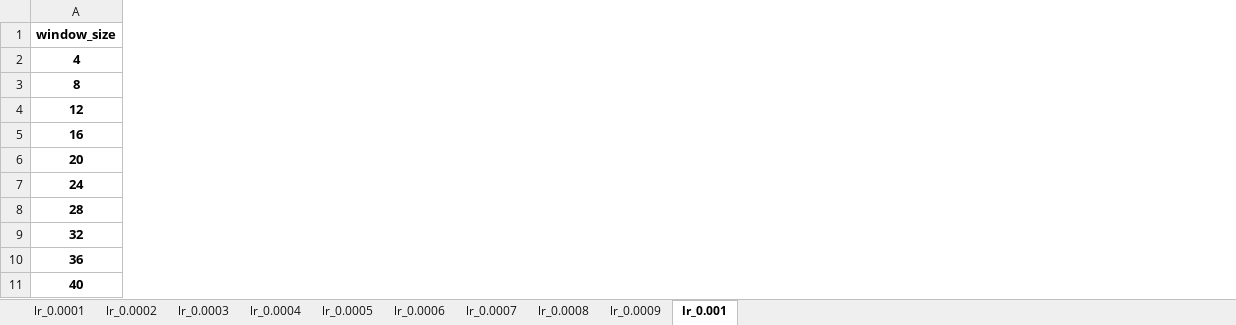
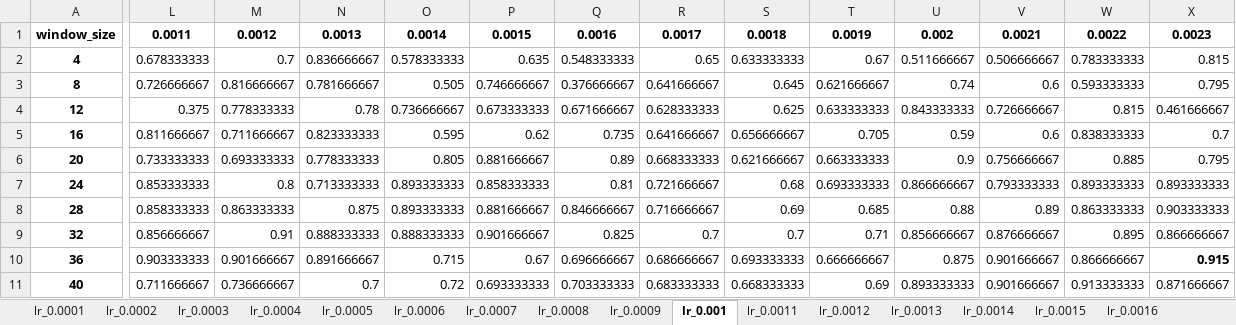
Before and after one commit to Wakir/MunDataStreamTest, an Excel workbook: results/accuracy_tables_uil.xlsx, sheet lr_0.001, drawn as a sheet; only a part is shown, gaps mark what is left out; values as stored, in another font and other column widths than the file's, no borders; the diff covers the shown part only; the diff names each change by its address in the sheet, - before the commit and + after, or states it on an @@ line.

```diff
--- a/results/accuracy_tables_uil.xlsx (sheet lr_0.001)
+++ b/results/accuracy_tables_uil.xlsx (sheet lr_0.001)
+sheet tab: lr_0.0011
+sheet tab: lr_0.0012
+sheet tab: lr_0.0013
+sheet tab: lr_0.0014
+sheet tab: lr_0.0015
+sheet tab: lr_0.0016
+column L, rows 1-11: 0.0011 | 0.678333333 | 0.726666667 | 0.375 | 0.811666667 | 0.733333333 | 0.853333333 | 0.858333333 | 0.856666667 | 0.903333333 | 0.711666667
+column M, rows 1-11: 0.0012 | 0.7 | 0.816666667 | 0.778333333 | 0.711666667 | 0.693333333 | 0.8 | 0.863333333 | 0.91 | 0.901666667 | 0.736666667
+column N, rows 1-11: 0.0013 | 0.836666667 | 0.781666667 | 0.78 | 0.823333333 | 0.778333333 | 0.713333333 | 0.875 | 0.888333333 | 0.891666667 | 0.7
+column O, rows 1-11: 0.0014 | 0.578333333 | 0.505 | 0.736666667 | 0.595 | 0.805 | 0.893333333 | 0.893333333 | 0.888333333 | 0.715 | 0.72
+column P, rows 1-11: 0.0015 | 0.635 | 0.746666667 | 0.673333333 | 0.62 | 0.881666667 | 0.858333333 | 0.881666667 | 0.901666667 | 0.67 | 0.693333333
+column Q, rows 1-11: 0.0016 | 0.548333333 | 0.376666667 | 0.671666667 | 0.735 | 0.89 | 0.81 | 0.846666667 | 0.825 | 0.696666667 | 0.703333333
+column R, rows 1-11: 0.0017 | 0.65 | 0.641666667 | 0.628333333 | 0.641666667 | 0.668333333 | 0.721666667 | 0.716666667 | 0.7 | 0.686666667 | 0.683333333
+column S, rows 1-11: 0.0018 | 0.633333333 | 0.645 | 0.625 | 0.656666667 | 0.621666667 | 0.68 | 0.69 | 0.7 | 0.693333333 | 0.668333333
+column T, rows 1-11: 0.0019 | 0.67 | 0.621666667 | 0.633333333 | 0.705 | 0.663333333 | 0.693333333 | 0.685 | 0.71 | 0.666666667 | 0.69
+column U, rows 1-11: 0.002 | 0.511666667 | 0.74 | 0.843333333 | 0.59 | 0.9 | 0.866666667 | 0.88 | 0.856666667 | 0.875 | 0.893333333
+column V, rows 1-11: 0.0021 | 0.506666667 | 0.6 | 0.726666667 | 0.6 | 0.756666667 | 0.793333333 | 0.89 | 0.876666667 | 0.901666667 | 0.901666667
+column W, rows 1-11: 0.0022 | 0.783333333 | 0.593333333 | 0.815 | 0.838333333 | 0.885 | 0.893333333 | 0.863333333 | 0.895 | 0.866666667 | 0.913333333
+column X, rows 1-11: 0.0023 | 0.815 | 0.795 | 0.461666667 | 0.7 | 0.795 | 0.893333333 | 0.903333333 | 0.866666667 | 0.915 | 0.871666667
```
Also changed, not shown: 2 added columns and cell formats elsewhere in this sheet, sheet lr_0.0002, sheet lr_0.0001, sheet lr_0.0005, sheet lr_0.0006, sheet lr_0.0004, sheet lr_0.0003, 3 more sheets, other sheet tabs, results/accuracy_tables_sw.xlsx.
